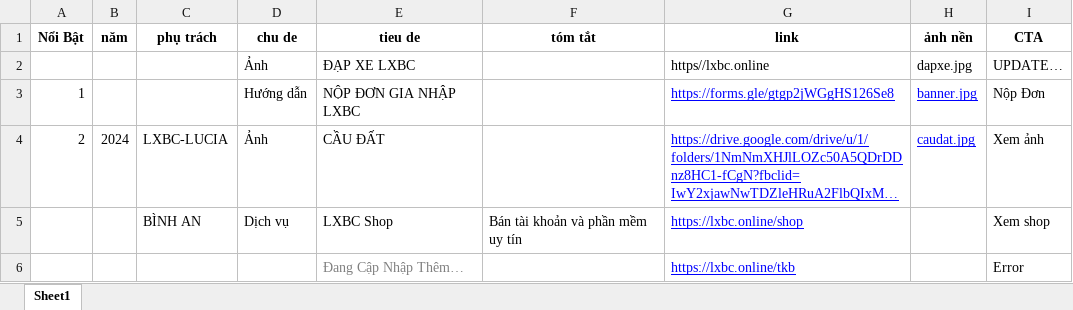
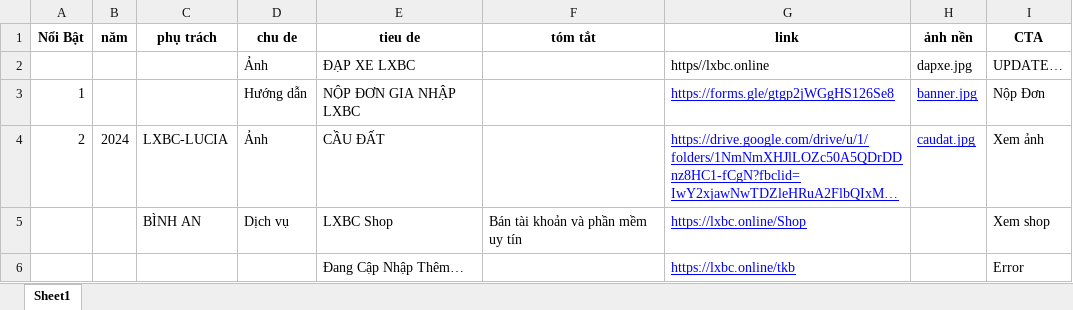
Before and after one commit to CaoNguyenHoang/LXBC, an Excel workbook: hoatdong.xlsx, sheet Sheet1, drawn as a sheet; long unchanged cells end in …; values as stored, in another font and other column widths than the file's, no borders; the diff names each change by its address in the sheet, - before the commit and + after, or states it on an @@ line.

Commit message:
Add files via upload

```diff
--- a/hoatdong.xlsx (sheet Sheet1)
+++ b/hoatdong.xlsx (sheet Sheet1)
-G5 (link): https://lxbc.online/shop
+G5 (link): https://lxbc.online/Shop
-E6 text colour: #808080
+E6 text colour: black
```
